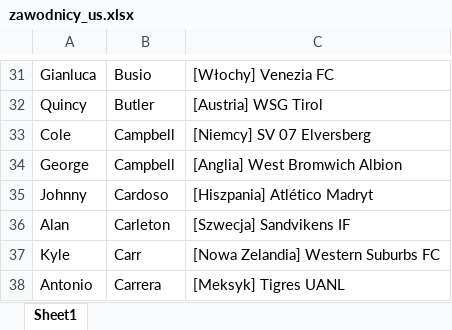
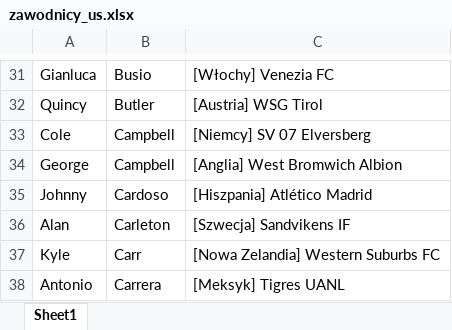
Before and after one commit to patrykus12/nationfootball, an Excel workbook: zawodnicy_us.xlsx, sheet Sheet1, drawn as a sheet; only a part is shown, gaps mark what is left out; values as stored, in another font and other column widths than the file's, no borders; the diff names each change by its address in the sheet, - before the commit and + after, or states it on an @@ line.

```diff
--- a/zawodnicy_us.xlsx (sheet Sheet1)
+++ b/zawodnicy_us.xlsx (sheet Sheet1)
-C35: [Hiszpania] Atlético Madryt
+C35: [Hiszpania] Atlético Madrid
```
Also changed, not shown: 5 other files.
